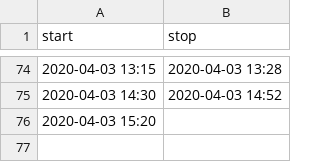
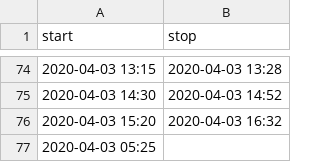
Before and after one commit to mlbowser/journal2020, a CSV file: data/hours.csv, drawn as a sheet; only a part is shown, gaps mark what is left out.

```diff
--- a/data/hours.csv
+++ b/data/hours.csv
@@ -75,2 +75,3 @@ start,stop
 2020-04-03 14:30,2020-04-03 14:52
-2020-04-03 15:20,
+2020-04-03 15:20,2020-04-03 16:32
+2020-04-03 05:25,
```
Also changed, not shown: 7 other files.
